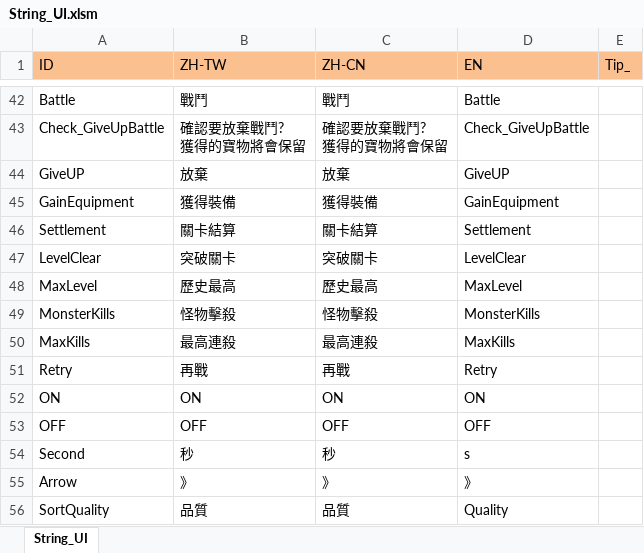
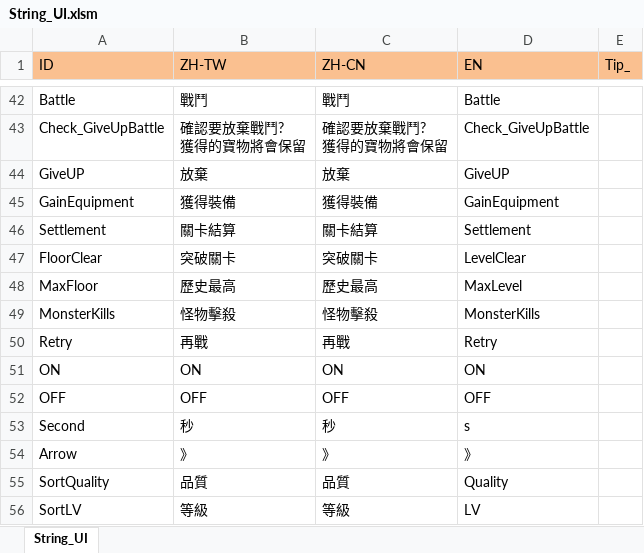
Before and after one commit to scozirge/30sHero, an Excel workbook: 30SecHero/Designer/String_UI.xlsm, sheet String_UI, drawn as a sheet; only a part is shown, gaps mark what is left out; the shorter side is filled out with more unchanged rows; values as stored, in another font and other column widths than the file's, no borders; the diff names each change by its address in the sheet, - before the commit and + after, or states it on an @@ line.

```diff
--- a/30SecHero/Designer/String_UI.xlsm (sheet String_UI)
+++ b/30SecHero/Designer/String_UI.xlsm (sheet String_UI)
-A47 (ID): LevelClear
+A47 (ID): FloorClear
-A48 (ID): MaxLevel
+A48 (ID): MaxFloor
-row 50: MaxKills | 最高連殺 | 最高連殺 | MaxKills
```
Also changed, not shown: 30SecHero/Designer/GameSetting.xlsm, 29 other files.
